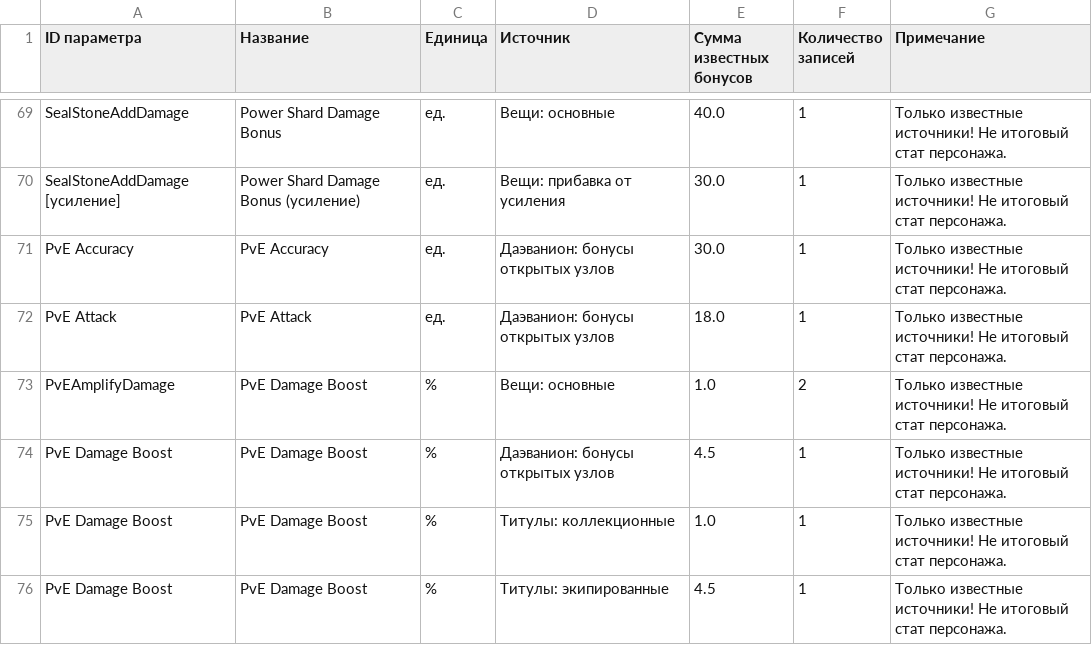
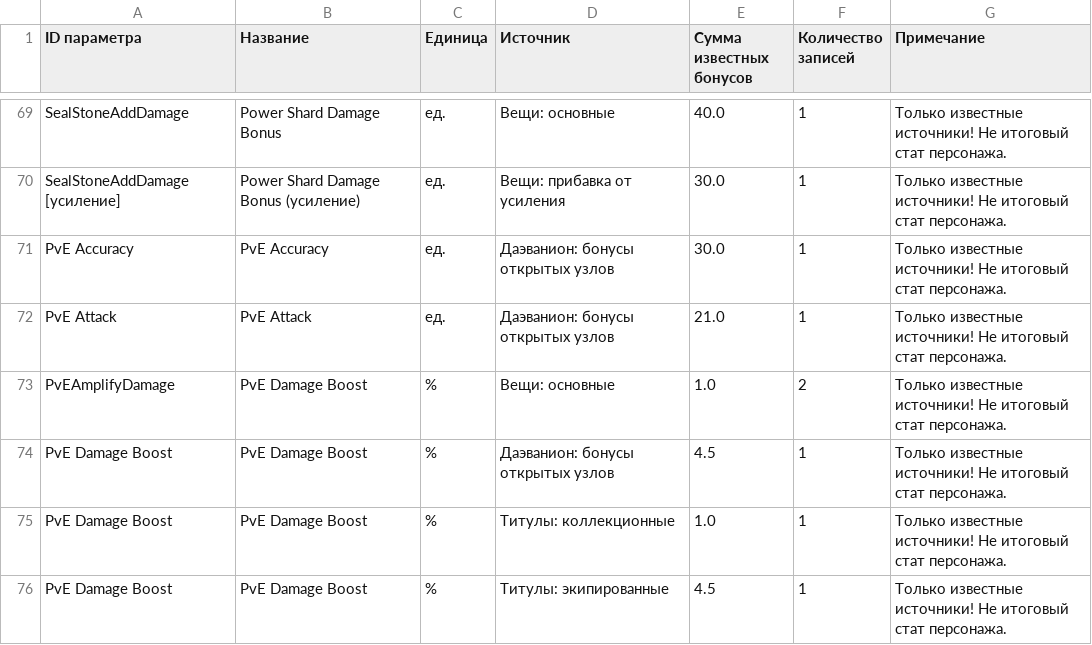
Before and after one commit to bdmwoosa777-coder/leamstat, a CSV file: data/leam_stats.csv, drawn as a sheet; only a part is shown, gaps mark what is left out.

```diff
--- a/data/leam_stats.csv
+++ b/data/leam_stats.csv
@@ -71,3 +71,3 @@ SealStoneAddDamage [усиление];Power Shard Damage Bonus (усиление
 PvE Accuracy;PvE Accuracy;ед.;Даэванион: бонусы открытых узлов;30.0;1;Только известные источники! Не итоговый стат персонажа.
-PvE Attack;PvE Attack;ед.;Даэванион: бонусы открытых узлов;18.0;1;Только известные источники! Не итоговый стат персонажа.
+PvE Attack;PvE Attack;ед.;Даэванион: бонусы открытых узлов;21.0;1;Только известные источники! Не итоговый стат персонажа.
 PvEAmplifyDamage;PvE Damage Boost;%;Вещи: основные;1.0;2;Только известные источники! Не итоговый стат персонажа.
```
Also changed, not shown: data/leam_stat_details.csv, 5 other files.
